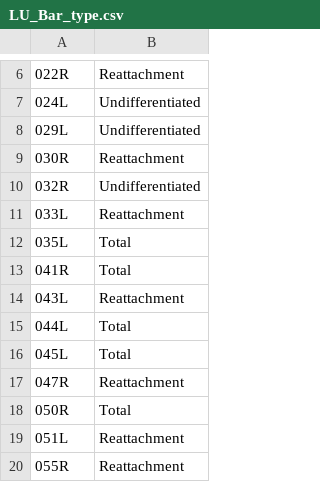
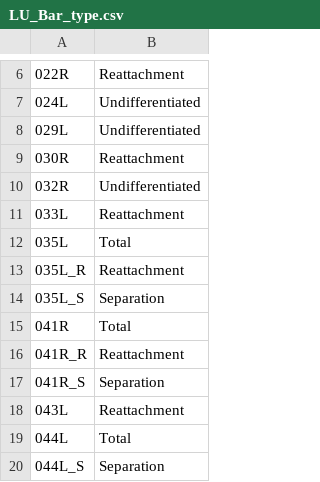
Before and after one commit to danhamill/sandbar_process, a CSV file: LU_Bar_type.csv, drawn as a sheet; only a part is shown, gaps mark what is left out; the shorter side is filled out with more unchanged rows; the diff covers the shown part only; the diff names each change by its address in the sheet, - before the commit and + after, or states it on an @@ line.

Commit message:
table complete, missing m006r bar type

```diff
--- a/LU_Bar_type.csv
+++ b/LU_Bar_type.csv
+row 13: 035L_R | Reattachment
+row 14: 035L_S | Separation
+row 16: 041R_R | Reattachment
+row 17: 041R_S | Separation
+row 20: 044L_S | Separation
```
Also changed, not shown: 12 added rows and 3 edited cells elsewhere in this file.
